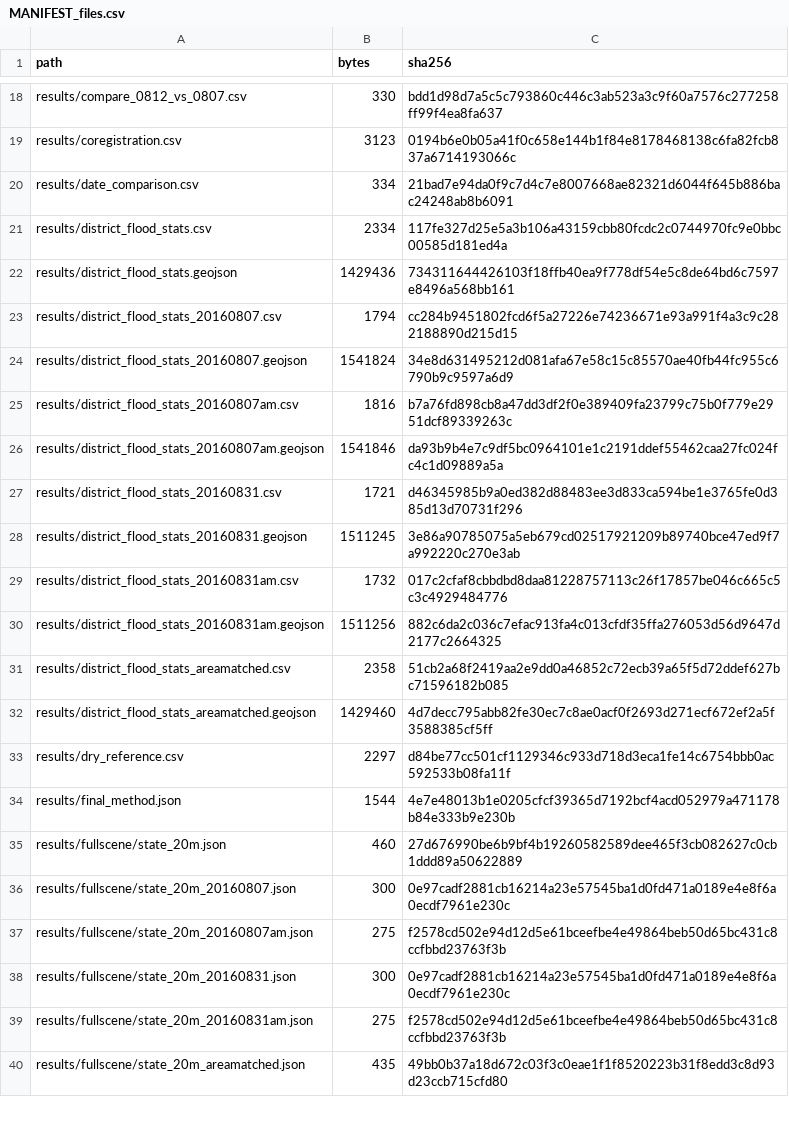
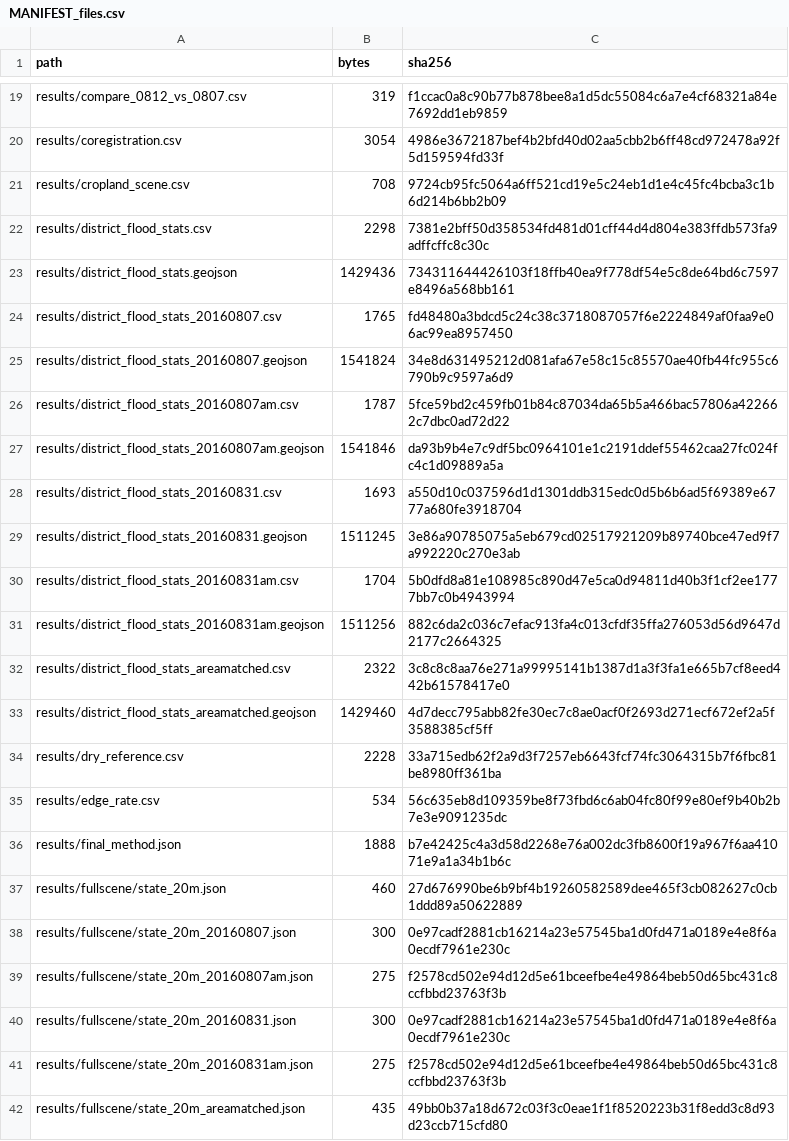
Before and after one commit to sruthi-swathandran/geospatial-portfolio, a CSV file: 01-sentinel1-flood-extent/MANIFEST_files.csv, drawn as a sheet; only a part is shown, gaps mark what is left out; removed rows and columns are numbered as before the commit, all else as after; the diff covers the shown part only; the diff names each change by its address in the sheet, - before the commit and + after, or states it on an @@ line.

```diff
--- a/01-sentinel1-flood-extent/MANIFEST_files.csv
+++ b/01-sentinel1-flood-extent/MANIFEST_files.csv
-B19 (bytes): 330
+B19 (bytes): 319
-C19 (sha256): bdd1d98d7a5c5c793860c446c3ab523a3c9f60a7576c277258ff99f4ea8fa637
+C19 (sha256): f1ccac0a8c90b77b878bee8a1d5dc55084c6a7e4cf68321a84e7692dd1eb9859
-B20 (bytes): 3123
+B20 (bytes): 3054
-C20 (sha256): 0194b6e0b05a41f0c658e144b1f84e8178468138c6fa82fcb837a6714193066c
+C20 (sha256): 4986e3672187bef4b2bfd40d02aa5cbb2b6ff48cd972478a92f5d159594fd33f
-row 20: results/date_comparison.csv | 334 | 21bad7e94da0f9c7d4c7e8007668ae82321d6044f645b886bac24248ab8b6091
+row 21: results/cropland_scene.csv | 708 | 9724cb95fc5064a6ff521cd19e5c24eb1d1e4c45fc4bcba3c1b6d214b6bb2b09
-B22 (bytes): 2334
+B22 (bytes): 2298
-C22 (sha256): 117fe327d25e5a3b106a43159cbb80fcdc2c0744970fc9e0bbc00585d181ed4a
+C22 (sha256): 7381e2bff50d358534fd481d01cff44d4d804e383ffdb573fa9adffcffc8c30c
-B24 (bytes): 1794
+B24 (bytes): 1765
-C24 (sha256): cc284b9451802fcd6f5a27226e74236671e93a991f4a3c9c282188890d215d15
+C24 (sha256): fd48480a3bdcd5c24c38c3718087057f6e2224849af0faa9e06ac99ea8957450
-B26 (bytes): 1816
+B26 (bytes): 1787
-C26 (sha256): b7a76fd898cb8a47dd3df2f0e389409fa23799c75b0f779e2951dcf89339263c
+C26 (sha256): 5fce59bd2c459fb01b84c87034da65b5a466bac57806a422662c7dbc0ad72d22
-B28 (bytes): 1721
+B28 (bytes): 1693
-C28 (sha256): d46345985b9a0ed382d88483ee3d833ca594be1e3765fe0d385d13d70731f296
+C28 (sha256): a550d10c037596d1d1301ddb315edc0d5b6b6ad5f69389e6777a680fe3918704
-B30 (bytes): 1732
+B30 (bytes): 1704
-C30 (sha256): 017c2cfaf8cbbdbd8daa81228757113c26f17857be046c665c5c3c4929484776
+C30 (sha256): 5b0dfd8a81e108985c890d47e5ca0d94811d40b3f1cf2ee1777bb7c0b4943994
-B32 (bytes): 2358
+B32 (bytes): 2322
-C32 (sha256): 51cb2a68f2419aa2e9dd0a46852c72ecb39a65f5d72ddef627bc71596182b085
+C32 (sha256): 3c8c8c8aa76e271a99995141b1387d1a3f3fa1e665b7cf8eed442b61578417e0
-B34 (bytes): 2297
+B34 (bytes): 2228
-C34 (sha256): d84be77cc501cf1129346c933d718d3eca1fe14c6754bbb0ac592533b08fa11f
+C34 (sha256): 33a715edb62f2a9d3f7257eb6643fcf74fc3064315b7f6fbc81be8980ff361ba
+row 35: results/edge_rate.csv | 534 | 56c635eb8d109359be8f73fbd6c6ab04fc80f99e80ef9b40b2b7e3e9091235dc
-B36 (bytes): 1544
+B36 (bytes): 1888
-C36 (sha256): 4e7e48013b1e0205cfcf39365d7192bcf4acd052979a471178b84e333b9e230b
+C36 (sha256): b7e42425c4a3d58d2268e76a002dc3fb8600f19a967f6aa41071e9a1a34b1b6c
```
Also changed, not shown: 6 added rows and 78 edited cells elsewhere in this file, 01-sentinel1-flood-extent/MANIFEST.csv, 01-sentinel1-flood-extent/results/operating_point.csv, 22 other files.
